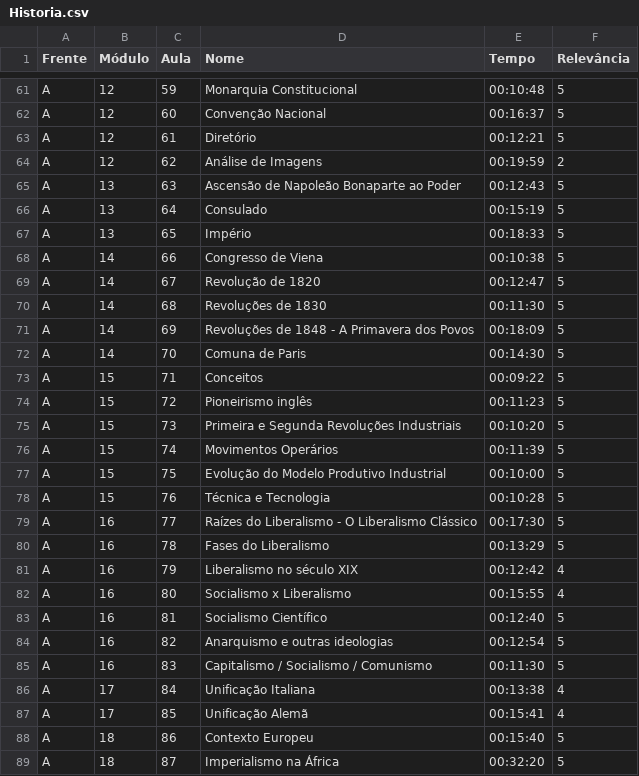
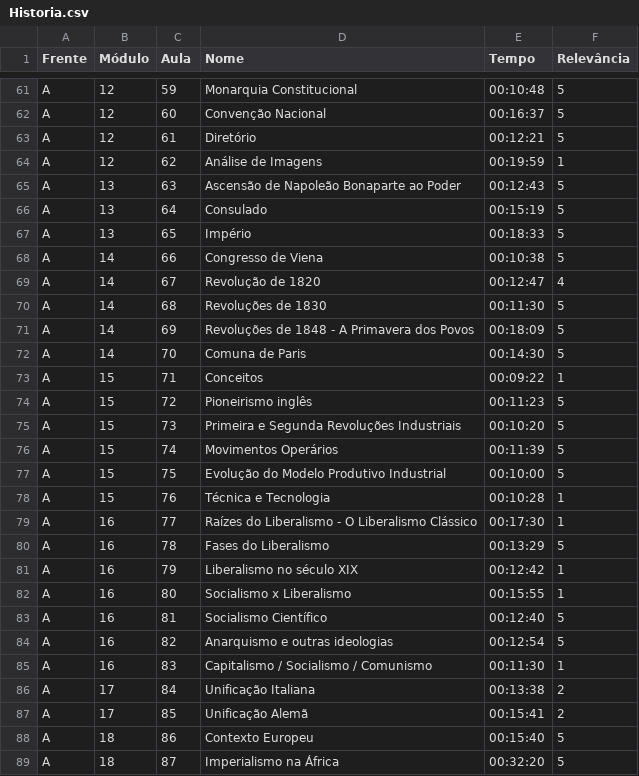
Before and after one commit to RosaUlisses/Freela, a CSV file: back-end/Csvs/Historia.csv, drawn as a sheet; only a part is shown, gaps mark what is left out; the diff covers the shown part only.

Commit message:
Fiz Historia csv

```diff
--- a/back-end/Csvs/Historia.csv
+++ b/back-end/Csvs/Historia.csv
@@ -63,3 +63,3 @@ A,12,60,Convenção Nacional,00:16:37,5
 A,12,61,Diretório,00:12:21,5
-A,12,62,Análise de Imagens,00:19:59,2
+A,12,62,Análise de Imagens,00:19:59,1
 A,13,63,Ascensão de Napoleão Bonaparte ao Poder,00:12:43,5
@@ -68,3 +68,3 @@ A,13,65,Império,00:18:33,5
 A,14,66,Congresso de Viena,00:10:38,5
-A,14,67,Revolução de 1820,00:12:47,5
+A,14,67,Revolução de 1820,00:12:47,4
 A,14,68,Revoluções de 1830,00:11:30,5
@@ -72,3 +72,3 @@ A,14,69,Revoluções de 1848 - A Primavera dos Povos,00:18:09,5
 A,14,70,Comuna de Paris,00:14:30,5
-A,15,71,Conceitos,00:09:22,5
+A,15,71,Conceitos,00:09:22,1
 A,15,72,Pioneirismo inglês,00:11:23,5
@@ -77,12 +77,12 @@ A,15,74,Movimentos Operários,00:11:39,5
 A,15,75,Evolução do Modelo Produtivo Industrial,00:10:00,5
-A,15,76,Técnica e Tecnologia,00:10:28,5
-A,16,77,Raízes do Liberalismo - O Liberalismo Clássico,00:17:30,5
+A,15,76,Técnica e Tecnologia,00:10:28,1
+A,16,77,Raízes do Liberalismo - O Liberalismo Clássico,00:17:30,1
 A,16,78,Fases do Liberalismo,00:13:29,5
-A,16,79,Liberalismo no século XIX,00:12:42,4
-A,16,80,Socialismo x Liberalismo,00:15:55,4
+A,16,79,Liberalismo no século XIX,00:12:42,1
+A,16,80,Socialismo x Liberalismo,00:15:55,1
 A,16,81,Socialismo Científico,00:12:40,5
 A,16,82,Anarquismo e outras ideologias,00:12:54,5
-A,16,83,Capitalismo / Socialismo / Comunismo,00:11:30,5
-A,17,84,Unificação Italiana,00:13:38,4
-A,17,85,Unificação Alemã,00:15:41,4
+A,16,83,Capitalismo / Socialismo / Comunismo,00:11:30,1
+A,17,84,Unificação Italiana,00:13:38,2
+A,17,85,Unificação Alemã,00:15:41,2
 A,18,86,Contexto Europeu,00:15:40,5
```
Also changed, not shown: 27 edited cells elsewhere in this file.
